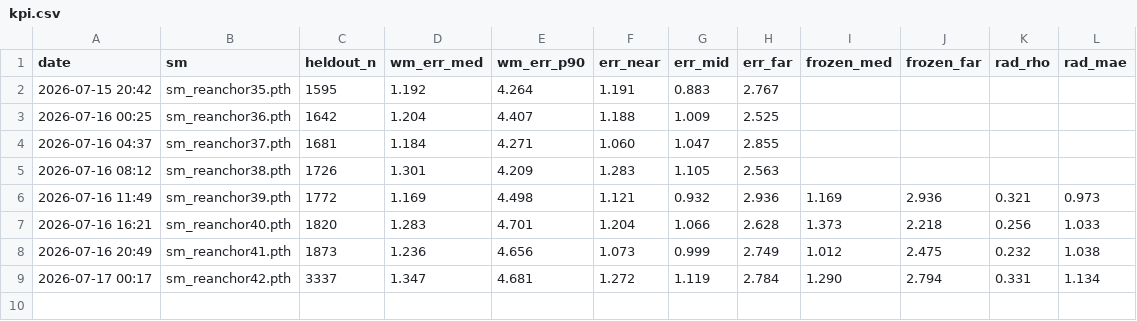
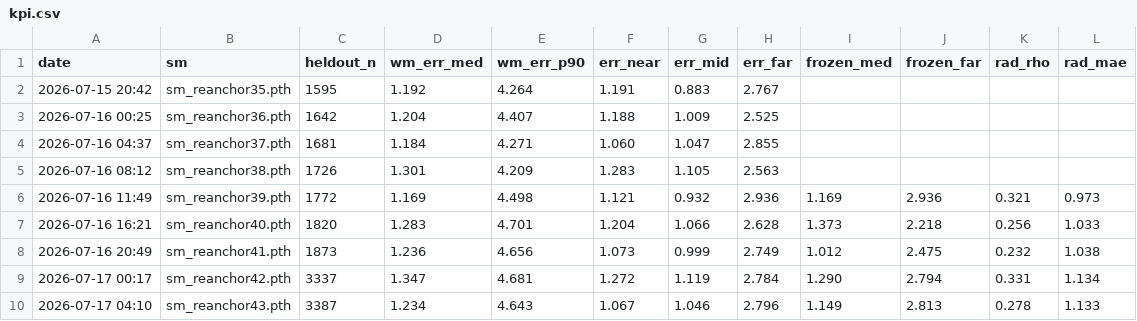
Before and after one commit to Ricky610329/Antenna, a CSV file: docs/kpi.csv, drawn as a sheet; the diff names each change by its address in the sheet, - before the commit and + after, or states it on an @@ line.

```diff
--- a/docs/kpi.csv
+++ b/docs/kpi.csv
+row 10: 2026-07-17 04:10 | sm_reanchor43.pth | 3387 | 1.234 | 4.643 | 1.067 | 1.046 | 2.796 | 1.149 | 2.813 | 0.278 | 1.133
```
Also changed, not shown: 2 other files.
